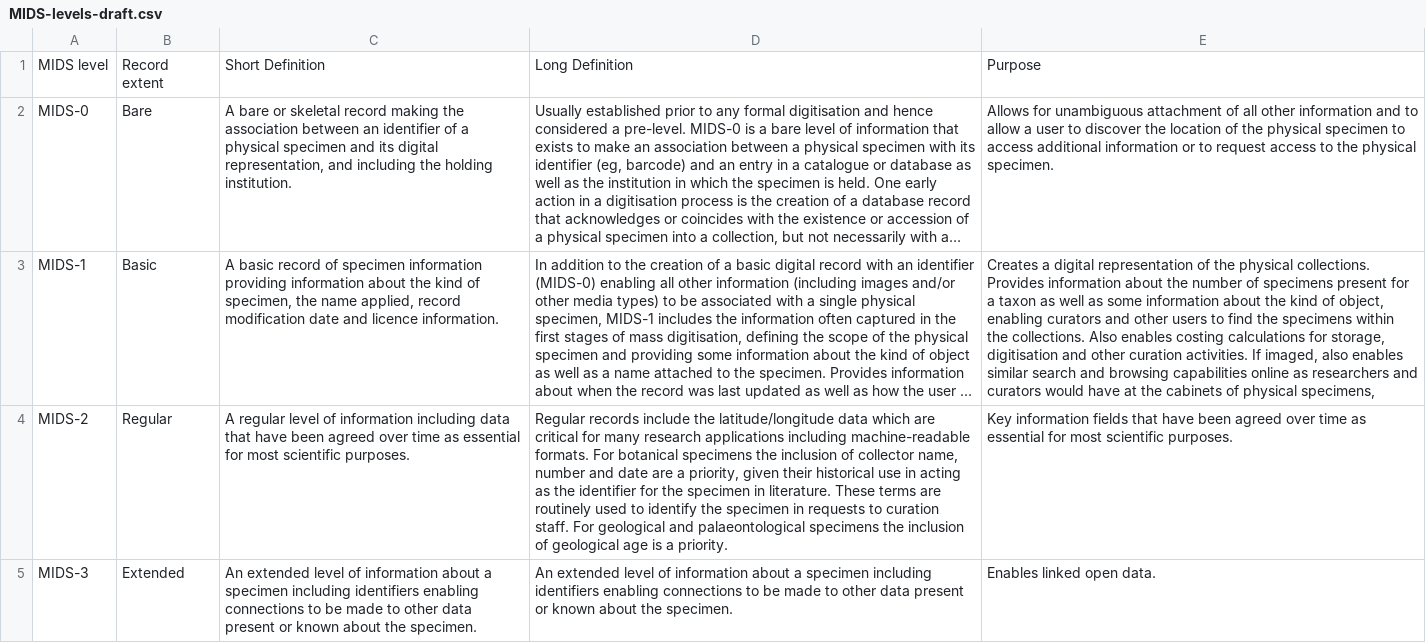
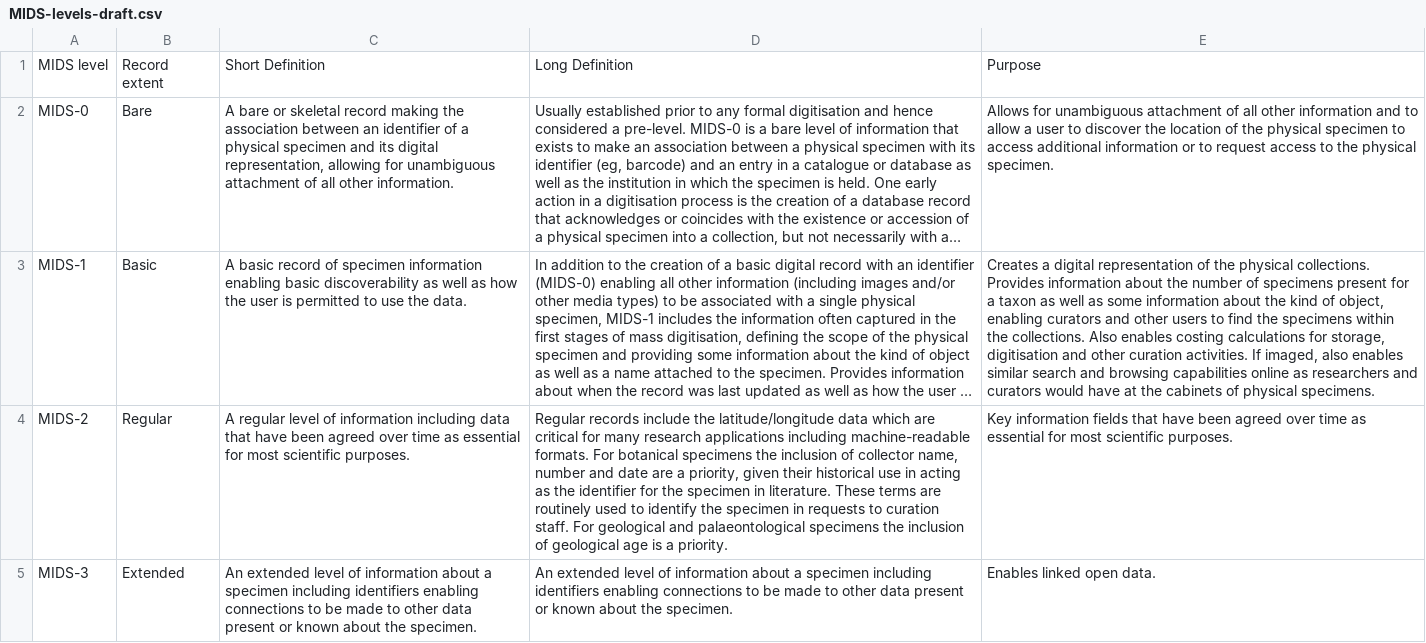
Before and after one commit to tdwg/mids, a CSV file: standard/mids-levels/MIDS-levels-draft.csv, drawn as a sheet; long unchanged cells end in …; the diff names each change by its address in the sheet, - before the commit and + after, or states it on an @@ line.

Commit message:
Update MIDS-levels-draft.csv
Tweaking definitions and formatting

```diff
--- a/standard/mids-levels/MIDS-levels-draft.csv
+++ b/standard/mids-levels/MIDS-levels-draft.csv
-C2: …digital representation, and including the holding institution.
+C2: …digital representation, allowing for unambiguous attachment of all other information.
-C3: …specimen information providing information about the kind of specimen, the name applied, record modification date and licence information.
+C3: …specimen information enabling basic discoverability as well as how the user is permitted to use the data.
-E3: …of physical specimens,
+E3: …of physical specimens.
```
